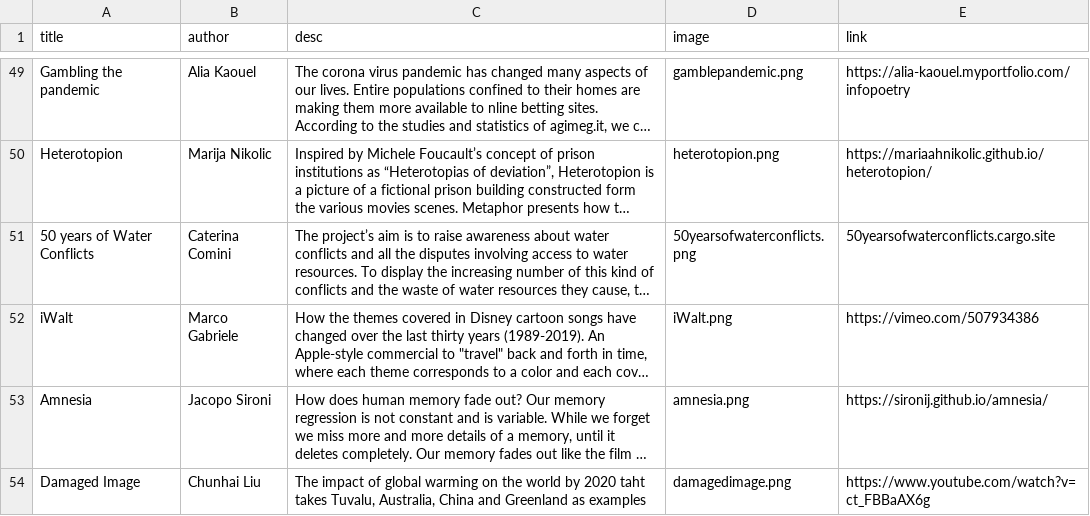
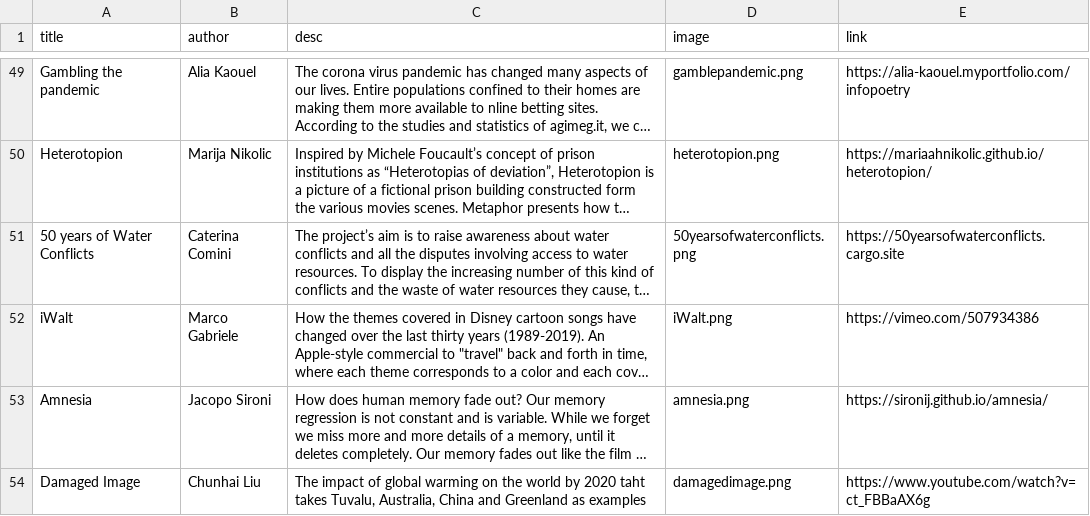
Before and after one commit to densitydesign/openday-dd16, a TSV file: js/infopoems.tsv, drawn as a sheet; only a part is shown, gaps mark what is left out; long unchanged cells end in …; the diff names each change by its address in the sheet, - before the commit and + after, or states it on an @@ line.

Commit message:
Update infopoems.tsv

```diff
--- a/js/infopoems.tsv
+++ b/js/infopoems.tsv
-E51 (link): 50yearsofwaterconflicts.cargo.site
+E51 (link): https://50yearsofwaterconflicts.cargo.site
```
